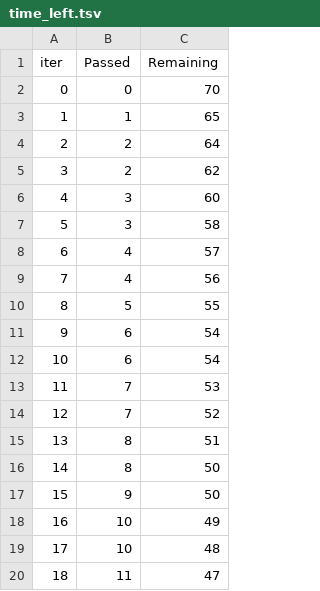
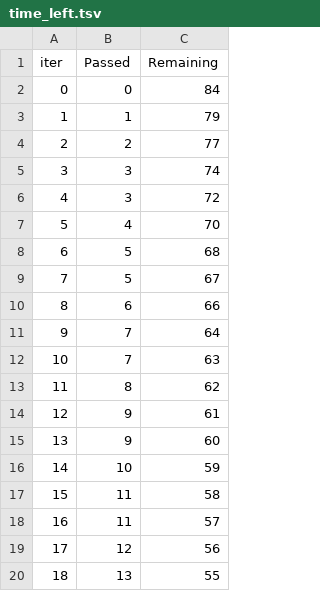
Before and after one commit to shamasatter/Estimating-HbA1c-from-PPG-using-ML, a TSV file: catboost_info/time_left.tsv, drawn as a sheet; only a part is shown; the diff covers the shown part only.

```diff
--- a/catboost_info/time_left.tsv
+++ b/catboost_info/time_left.tsv
@@ -1,20 +1,20 @@
 iter	Passed	Remaining
-0	0	70
-1	1	65
-2	2	64
-3	2	62
-4	3	60
-5	3	58
-6	4	57
-7	4	56
-8	5	55
-9	6	54
-10	6	54
-11	7	53
-12	7	52
-13	8	51
-14	8	50
-15	9	50
-16	10	49
-17	10	48
-18	11	47
+0	0	84
+1	1	79
+2	2	77
+3	3	74
+4	3	72
+5	4	70
+6	5	68
+7	5	67
+8	6	66
+9	7	64
+10	7	63
+11	8	62
+12	9	61
+13	9	60
+14	10	59
+15	11	58
+16	11	57
+17	12	56
+18	13	55
```
Also changed, not shown: 155 edited cells elsewhere in this file, catboost_info/learn_error.tsv, 3 other files.
